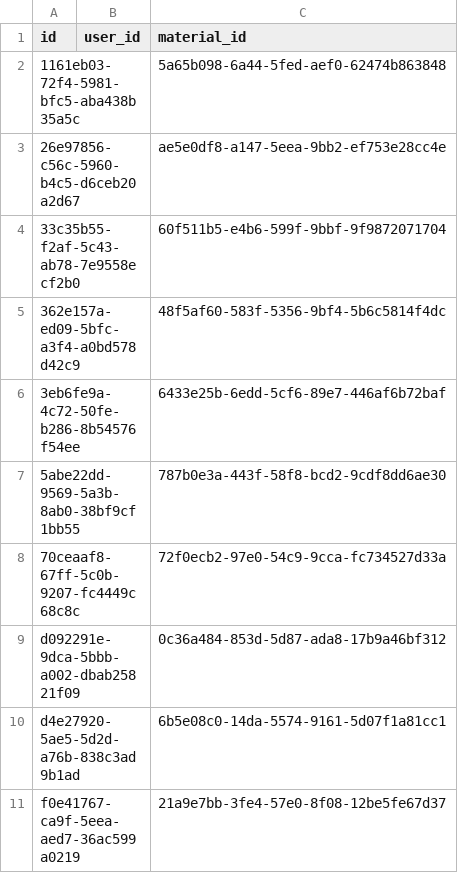
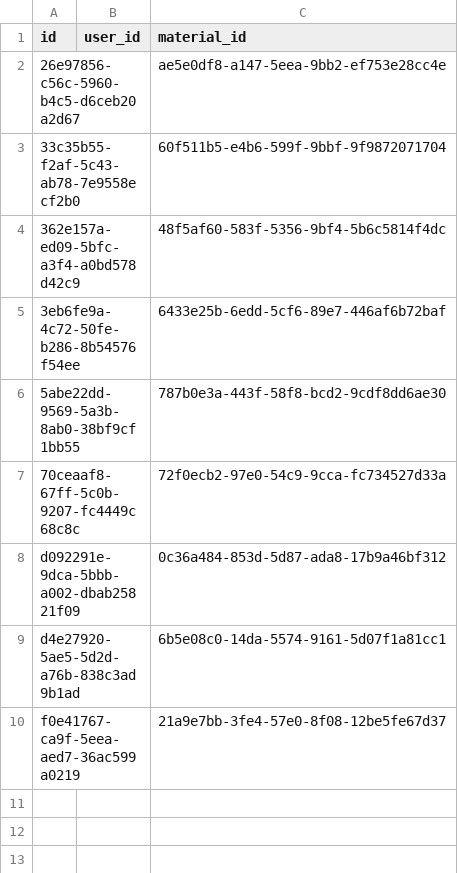
Before and after one commit to smortenax/perfumeria-app, a CSV file: migracion-v3/tandas/39-tus-altas-maese-30-oct/lab_materials.csv, drawn as a sheet; the diff names each change by its address in the sheet, - before the commit and + after, or states it on an @@ line.

```diff
--- a/migracion-v3/tandas/39-tus-altas-maese-30-oct/lab_materials.csv
+++ b/migracion-v3/tandas/39-tus-altas-maese-30-oct/lab_materials.csv
-row 2: 1161eb03-72f4-5981-bfc5-aba438b35a5c |  | 5a65b098-6a44-5fed-aef0-62474b863848
```
Also changed, not shown: migracion-v3/tandas/39-tus-altas-maese-30-oct/materials.csv, 3 other files.
